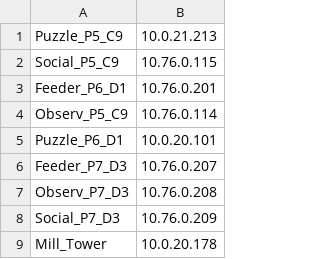
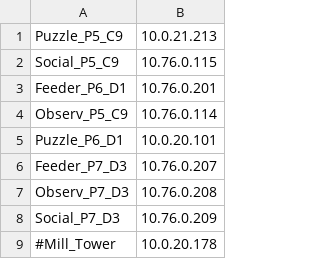
Before and after one commit to michaelchimento/raspi_tit_scripts, a CSV file: List_of_Cameras.csv, drawn as a sheet.

Commit message:
escaped tower

```diff
--- a/List_of_Cameras.csv
+++ b/List_of_Cameras.csv
@@ -8,2 +8,2 @@ Observ_P7_D3,10.76.0.208
 Social_P7_D3,10.76.0.209
-Mill_Tower,10.0.20.178
+#Mill_Tower,10.0.20.178
```
